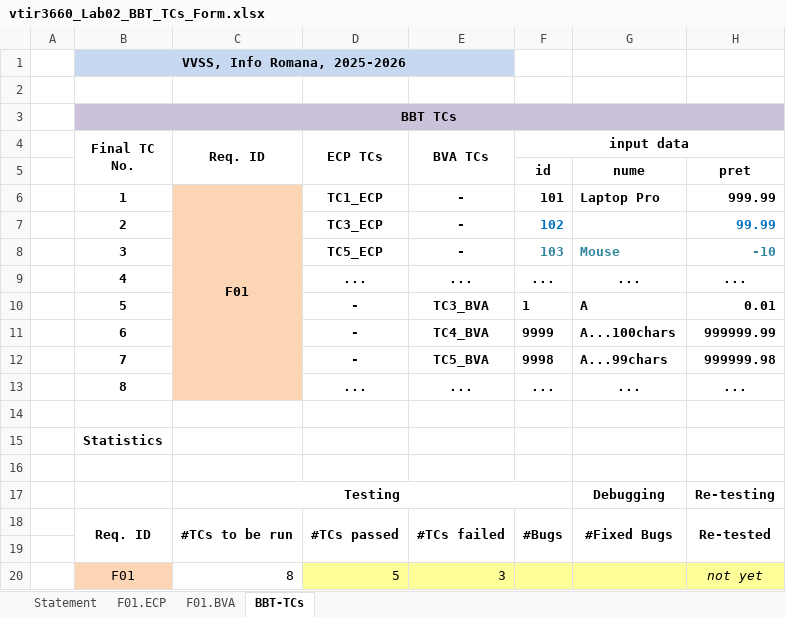
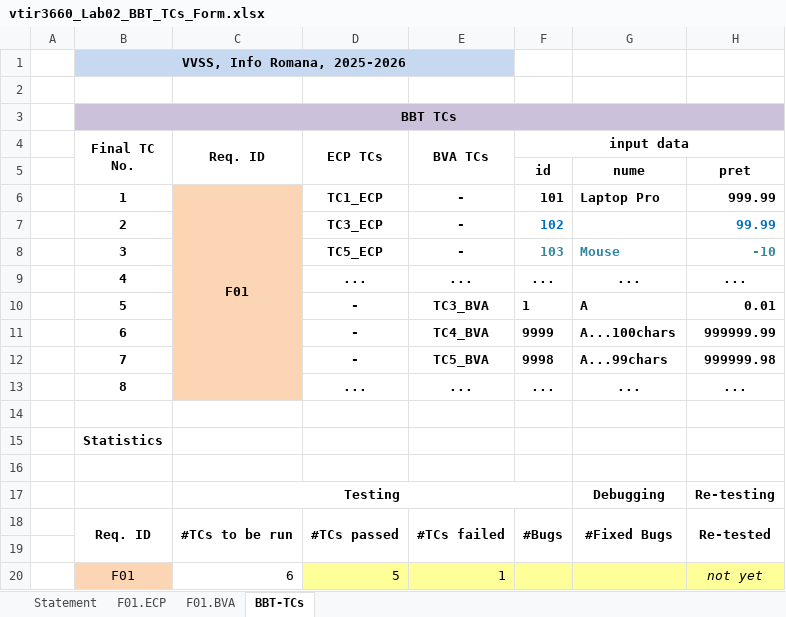
Before and after one commit to zdrobix/vvss-lab, an Excel workbook: docs/Lab02/vtir3660_Lab02_BBT_TCs_Form.xlsx, sheet BBT-TCs, drawn as a sheet; only a part is shown; values as stored, in another font and other column widths than the file's, no borders; the diff names each change by its address in the sheet, - before the commit and + after, or states it on an @@ line.

```diff
--- a/docs/Lab02/vtir3660_Lab02_BBT_TCs_Form.xlsx (sheet BBT-TCs)
+++ b/docs/Lab02/vtir3660_Lab02_BBT_TCs_Form.xlsx (sheet BBT-TCs)
-C20 (Req. ID): 8
+C20 (Req. ID): 6
-E20 (BVA TCs): 3
+E20 (BVA TCs): 1
```
Also changed, not shown: sheet Statement, sheet F01.BVA.
